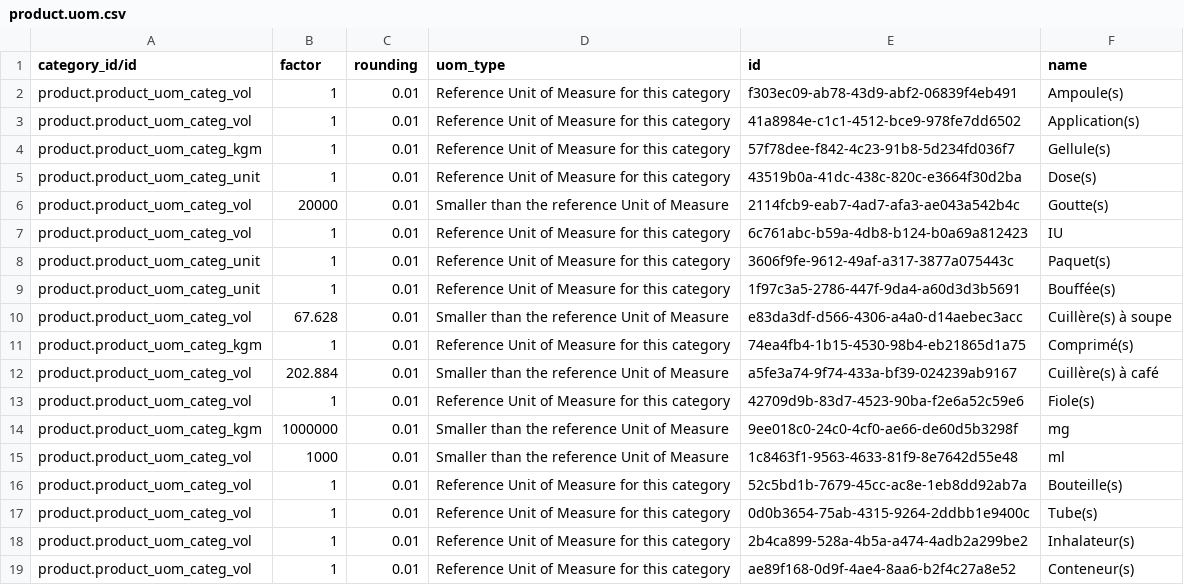
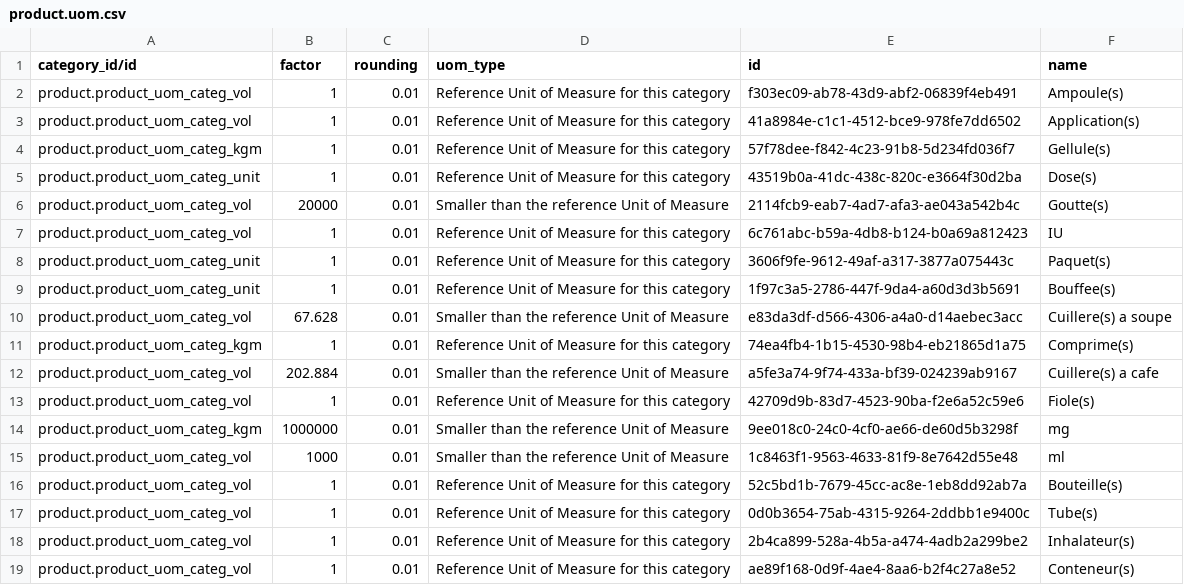
Before and after one commit to reagan-meant/odoo-config-haiti, a CSV file: configuration/units_of_measure/product.uom.csv, drawn as a sheet.

```diff
--- a/configuration/units_of_measure/product.uom.csv
+++ b/configuration/units_of_measure/product.uom.csv
@@ -8,6 +8,6 @@ product.product_uom_categ_vol,1,0.01,Reference Unit of Measure for this category
 product.product_uom_categ_unit,1,0.01,Reference Unit of Measure for this category,3606f9fe-9612-49af-a317-3877a075443c,Paquet(s)
-product.product_uom_categ_unit,1,0.01,Reference Unit of Measure for this category,1f97c3a5-2786-447f-9da4-a60d3d3b5691,Bouffée(s)
-product.product_uom_categ_vol,67.628,0.01,Smaller than the reference Unit of Measure,e83da3df-d566-4306-a4a0-d14aebec3acc,Cuillère(s) à soupe
-product.product_uom_categ_kgm,1,0.01,Reference Unit of Measure for this category,74ea4fb4-1b15-4530-98b4-eb21865d1a75,Comprimé(s)
-product.product_uom_categ_vol,202.884,0.01,Smaller than the reference Unit of Measure,a5fe3a74-9f74-433a-bf39-024239ab9167,Cuillère(s) à café
+product.product_uom_categ_unit,1,0.01,Reference Unit of Measure for this category,1f97c3a5-2786-447f-9da4-a60d3d3b5691,Bouffee(s)
+product.product_uom_categ_vol,67.628,0.01,Smaller than the reference Unit of Measure,e83da3df-d566-4306-a4a0-d14aebec3acc,Cuillere(s) a soupe
+product.product_uom_categ_kgm,1,0.01,Reference Unit of Measure for this category,74ea4fb4-1b15-4530-98b4-eb21865d1a75,Comprime(s)
+product.product_uom_categ_vol,202.884,0.01,Smaller than the reference Unit of Measure,a5fe3a74-9f74-433a-bf39-024239ab9167,Cuillere(s) a cafe
 product.product_uom_categ_vol,1,0.01,Reference Unit of Measure for this category,42709d9b-83d7-4523-90ba-f2e6a52c59e6,Fiole(s)
```
Also changed, not shown: configuration/syncable_units_mapping/syncable.units.mapping.csv.
